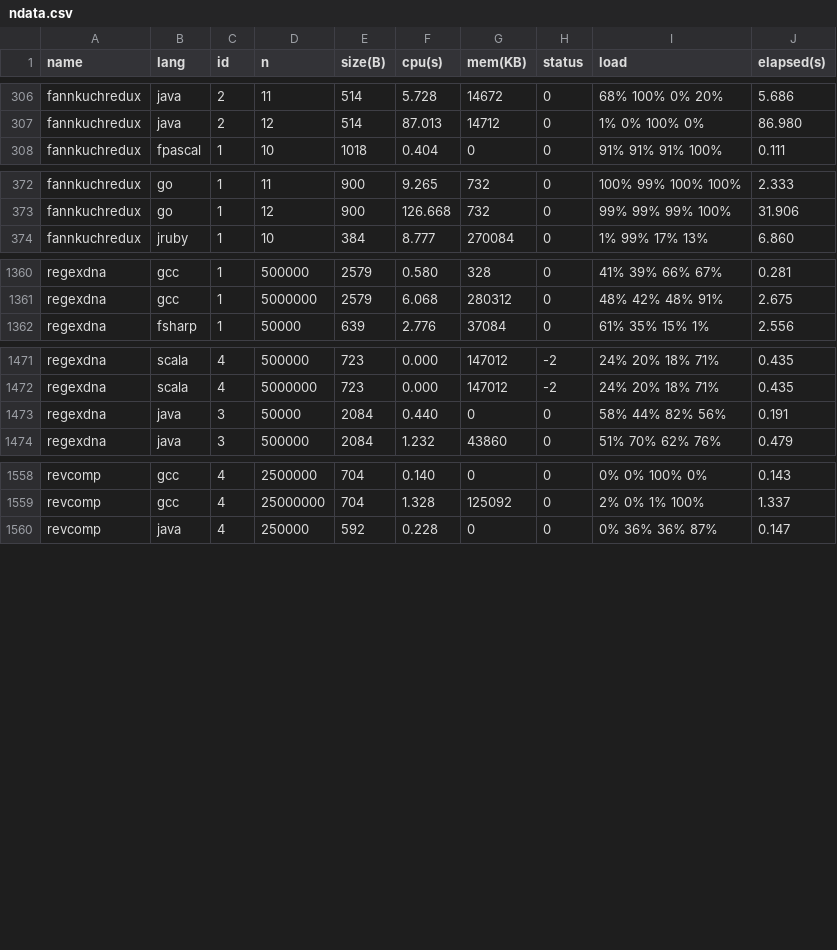
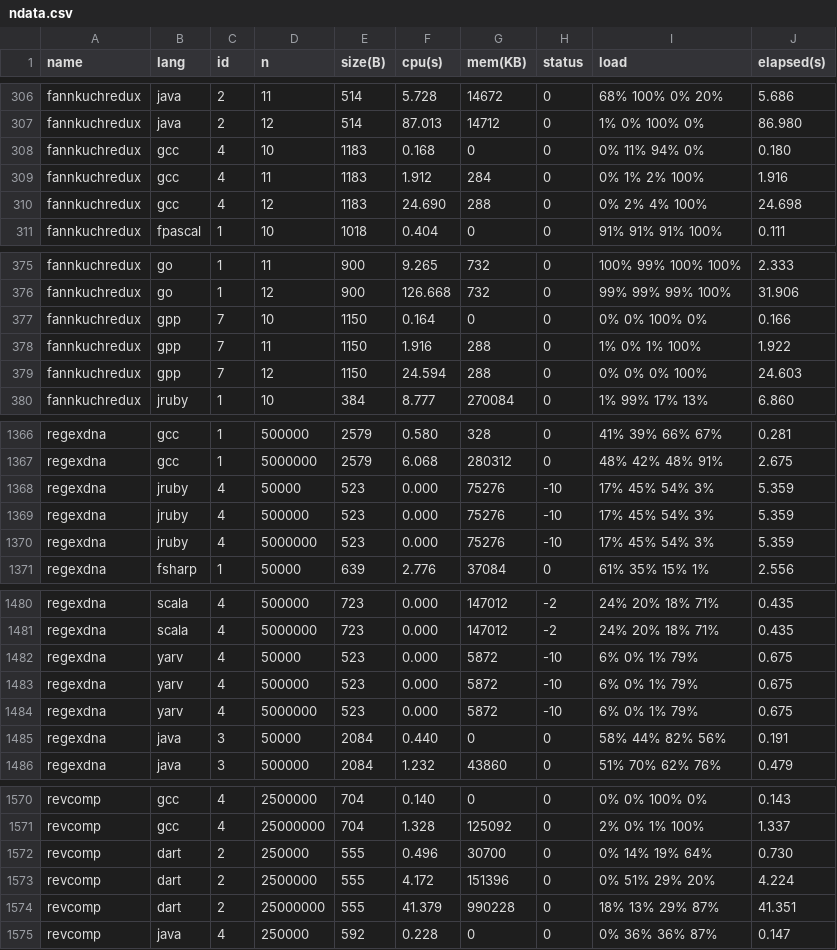
Before and after one commit to Dundee/benchmarksgame, a CSV file: website/websites/u32q/data/ndata.csv, drawn as a sheet; only a part is shown, gaps mark what is left out.

```diff
--- a/website/websites/u32q/data/ndata.csv
+++ b/website/websites/u32q/data/ndata.csv
@@ -307,2 +307,5 @@ fannkuchredux,java,2,11,514,5.728,14672,0,68% 100% 0% 20%,5.686
 fannkuchredux,java,2,12,514,87.013,14712,0,1% 0% 100% 0%,86.980
+fannkuchredux,gcc,4,10,1183,0.168,0,0,0% 11% 94% 0%,0.180
+fannkuchredux,gcc,4,11,1183,1.912,284,0,0% 1% 2% 100%,1.916
+fannkuchredux,gcc,4,12,1183,24.690,288,0,0% 2% 4% 100%,24.698
 fannkuchredux,fpascal,1,10,1018,0.404,0,0,91% 91% 91% 100%,0.111
@@ -373,2 +376,5 @@ fannkuchredux,go,1,11,900,9.265,732,0,100% 99% 100% 100%,2.333
 fannkuchredux,go,1,12,900,126.668,732,0,99% 99% 99% 100%,31.906
+fannkuchredux,gpp,7,10,1150,0.164,0,0,0% 0% 100% 0%,0.166
+fannkuchredux,gpp,7,11,1150,1.916,288,0,1% 0% 1% 100%,1.922
+fannkuchredux,gpp,7,12,1150,24.594,288,0,0% 0% 0% 100%,24.603
 fannkuchredux,jruby,1,10,384,8.777,270084,0,1% 99% 17% 13%,6.860
@@ -1361,2 +1367,5 @@ regexdna,gcc,1,500000,2579,0.580,328,0,41% 39% 66% 67%,0.281
 regexdna,gcc,1,5000000,2579,6.068,280312,0,48% 42% 48% 91%,2.675
+regexdna,jruby,4,50000,523,0.000,75276,-10,17% 45% 54% 3%,5.359
+regexdna,jruby,4,500000,523,0.000,75276,-10,17% 45% 54% 3%,5.359
+regexdna,jruby,4,5000000,523,0.000,75276,-10,17% 45% 54% 3%,5.359
 regexdna,fsharp,1,50000,639,2.776,37084,0,61% 35% 15% 1%,2.556
@@ -1472,2 +1481,5 @@ regexdna,scala,4,500000,723,0.000,147012,-2,24% 20% 18% 71%,0.435
 regexdna,scala,4,5000000,723,0.000,147012,-2,24% 20% 18% 71%,0.435
+regexdna,yarv,4,50000,523,0.000,5872,-10,6% 0% 1% 79%,0.675
+regexdna,yarv,4,500000,523,0.000,5872,-10,6% 0% 1% 79%,0.675
+regexdna,yarv,4,5000000,523,0.000,5872,-10,6% 0% 1% 79%,0.675
 regexdna,java,3,50000,2084,0.440,0,0,58% 44% 82% 56%,0.191
@@ -1559,2 +1571,5 @@ revcomp,gcc,4,2500000,704,0.140,0,0,0% 0% 100% 0%,0.143
 revcomp,gcc,4,25000000,704,1.328,125092,0,2% 0% 1% 100%,1.337
+revcomp,dart,2,250000,555,0.496,30700,0,0% 14% 19% 64%,0.730
+revcomp,dart,2,2500000,555,4.172,151396,0,0% 51% 29% 20%,4.224
+revcomp,dart,2,25000000,555,41.379,990228,0,18% 13% 29% 87%,41.351
 revcomp,java,4,250000,592,0.228,0,0,0% 36% 36% 87%,0.147
```
Also changed, not shown: website/websites/u32/data/data.csv, website/websites/u32/data/ndata.csv, 25 other files.
